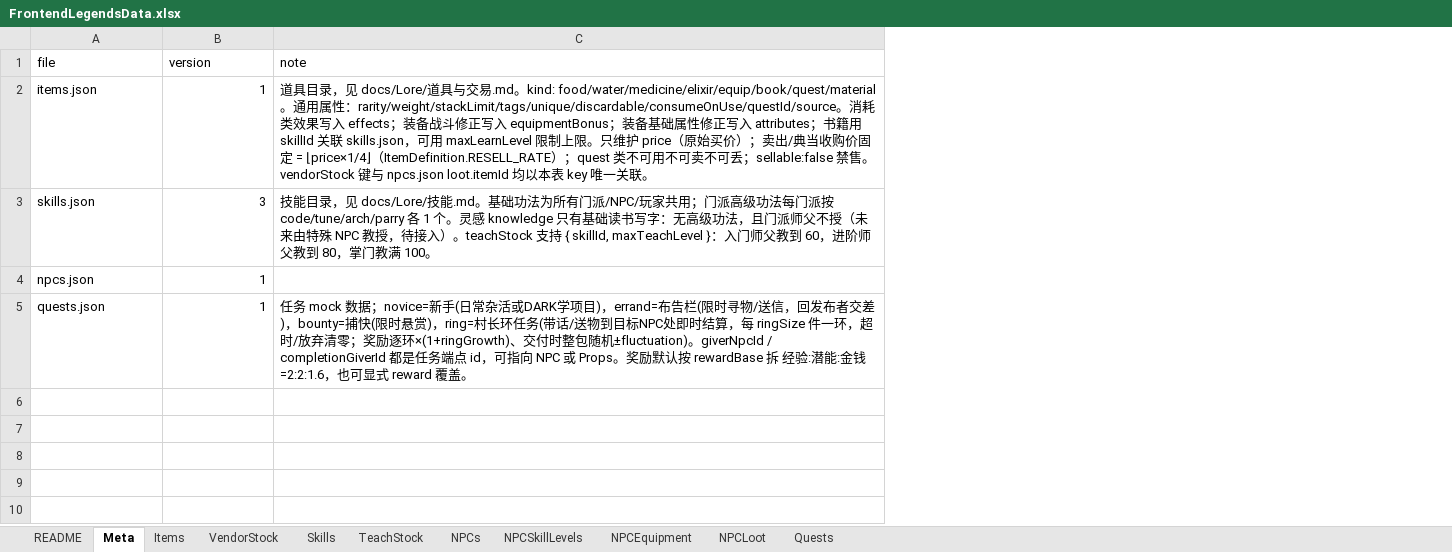
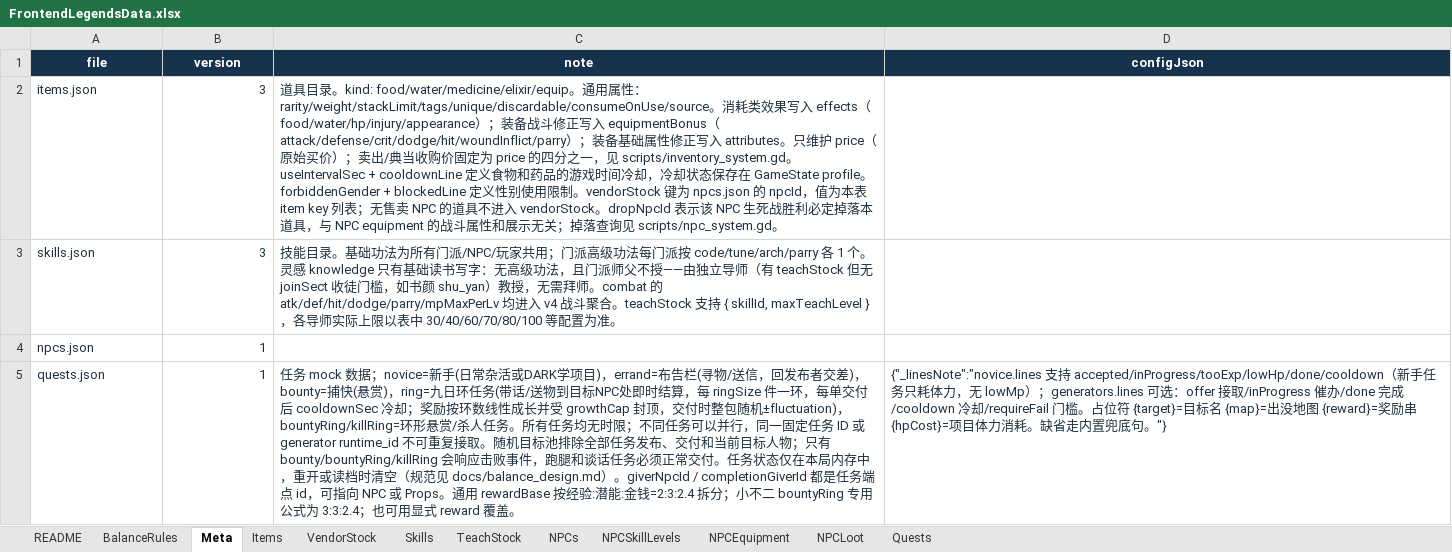
Before and after one commit to ManonLoki/FrontendLegends, an Excel workbook: docs/data/FrontendLegendsData.xlsx, sheet Meta, drawn as a sheet; values as stored, in another font and other column widths than the file's, no borders; the diff names each change by its address in the sheet, - before the commit and + after, or states it on an @@ line.

```diff
--- a/docs/data/FrontendLegendsData.xlsx (sheet Meta)
+++ b/docs/data/FrontendLegendsData.xlsx (sheet Meta)
+sheet tab: BalanceRules
+column D (configJson), row 5: {"_linesNote":"novice.lines 支持 accepted/inProgress/tooExp/lowHp/done/cooldown（新手任务只耗体力，无 lowMp）；generators.lines 可选：offer 接取/inProgress 催办/done 完成/cooldown 冷却/requireFail 门槛。占位符 {target}=目标名 {map}=出没地图 {reward}=奖励串 {hpCost}=项目体力消耗。缺省走内置兜底句。"}
@@ A1:C1 fill: none → #17324D, bold: off → on, text colour: black → #FFFFFF, alignment: left → center @@
-A2:C3 text colour: black
+A2:C3 text colour: #203040
-B2 (version): 1
+B2 (version): 3
-C2 (note): …目录，见 docs/Lore/道具与交易.md。kind: food/water/medicine/elixir/equip/book/quest/material。通用属性：rarity/weight/stackLimit/tags/unique/discardable/consumeOnUse/questId/source。消耗类效果写入 effects；装备战斗修正写入 equipmentBonus；装备基础属性修正写入 attributes；书籍用 skillId 关联 skills.json，可用 maxLearnLevel 限制上限。只维护 price（原始买价）；卖出/典当收购价固定 = ⌊price×1/4⌋（ItemDefinition.RESELL_RATE）；quest 类不可用不可卖不可丢；sellable:false 禁售。vendorStock 键与 npcs.json loot.itemId 均以本表 key 唯一关联。
+C2 (note): …目录。kind: food/water/medicine/elixir/equip。通用属性：rarity/weight/stackLimit/tags/unique/discardable/consumeOnUse/source。消耗类效果写入 effects（food/water/hp/injury/appearance）；装备战斗修正写入 equipmentBonus（attack/defense/crit/dodge/hit/woundInflict/parry）；装备基础属性修正写入 attributes。只维护 price（原始买价）；卖出/典当收购价固定为 price 的四分之一，见 scripts/inventory_system.gd。useIntervalSec + cooldownLine 定义食物和药品的游戏时间冷却，冷却状态保存在 GameState profile。forbiddenGender + blockedLine 定义性别使用限制。vendorStock 键为 npcs.json 的 npcId，值为本表 item key 列表；无售卖 NPC 的道具不进入 vendorStock。dropNpcId 表示该 NPC 生死战胜利必定掉落本道具，与 NPC equipment 的战斗属性和展示无关；掉落查询见 scripts/npc_system.gd。
-C3 (note): 技能目录，见 docs/Lore/技能.md。基础功法为所有门派/NPC/玩家共用；门派高级功法每门派按 code/tune/arch/parry 各 1 个。灵感 knowledge 只有基础读书写字：无高级功法，且门派师父不授（未来由特殊 NPC 教授，待接入）。teachStock 支持 { skillId, maxTeachLevel }：入门师父教到 60，进阶师父教到 80，掌门教满 100。
+C3 (note): 技能目录。基础功法为所有门派/NPC/玩家共用；门派高级功法每门派按 code/tune/arch/parry 各 1 个。灵感 knowledge 只有基础读书写字：无高级功法，且门派师父不授——由独立导师（有 teachStock 但无 joinSect 收徒门槛，如书颜 shu_yan）教授，无需拜师。combat 的 atk/def/hit/dodge/parry/mpMaxPerLv 均进入 v4 战斗聚合。teachStock 支持 { skillId, maxTeachLevel }，各导师实际上限以表中 30/40/60/70/80/100 等配置为准。
-A4:B4 text colour: black
+A4:B4 text colour: #203040
-A5:C5 text colour: black
+A5:C5 text colour: #203040
-C5 (note): …布告栏(限时寻物/送信，回发布者交差)，bounty=捕快(限时悬赏)，ring=村长环任务(带话/送物到目标NPC处即时结算，每 ringSize 件一环，超时/放弃清零；奖励逐环×(1+ringGrowth)、交付时整包随机±fluctuation)。giverNpcId / completionGiverId 都是任务端点 id，可指向 NPC 或 Props。奖励默认按 rewardBase 拆 经验:潜能:金钱=2:2:1.6，也可显式 reward…
+C5 (note): …布告栏(寻物/送信，回发布者交差)，bounty=捕快(悬赏)，ring=九日环任务(带话/送物到目标NPC处即时结算，每 ringSize 件一环，每单交付后 cooldownSec 冷却；奖励按环数线性成长并受 growthCap 封顶，交付时整包随机±fluctuation)，bountyRing/killRing=环形悬赏/杀人任务。所有任务均无时限；不同任务可以并行，同一固定任务 ID 或 generator runtime_id 不可重复接取。随机目标池排除全部任务发布、交付和当前目标人物；只有 bounty/bountyRing/killRing 会响应击败事件，跑腿和谈话任务必须正常交付。任务状态仅在本局内存中，重开或读档时清空（规范见 docs/balance_design.md）。giverNpcId / completionGiverId 都是任务端点 id，可指向 NPC 或 Props。通用 rewardBase 按经验:潜能:金钱=2:3:2.4 拆分；小不二 bountyRing 专用公式为 3:3:2.4；也可用显式 reward…
```
Also changed, not shown: sheet NPCSkillLevels, sheet NPCs, sheet Items, sheet NPCLoot, sheet TeachStock, sheet NPCEquipment, 4 more sheets, 47 other files.
